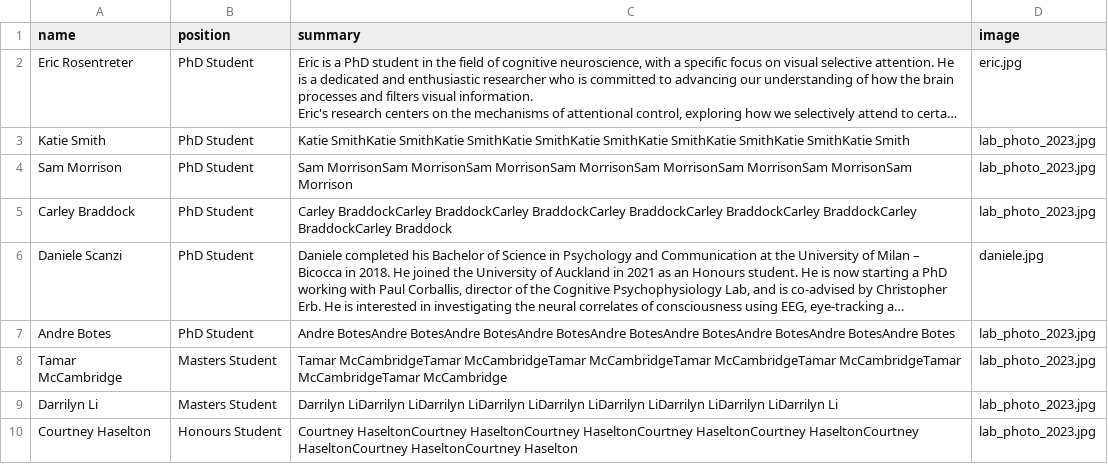
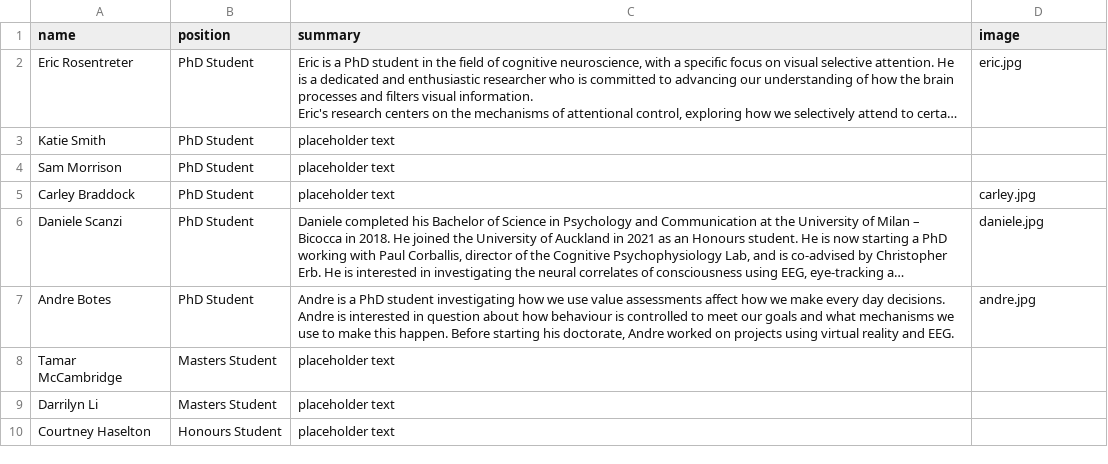
Before and after one commit to corballislab/corballis_lab_site, a CSV file: pages_content/students_csv.csv, drawn as a sheet; long unchanged cells end in …; the diff names each change by its address in the sheet, - before the commit and + after, or states it on an @@ line.

```diff
--- a/pages_content/students_csv.csv
+++ b/pages_content/students_csv.csv
-C3 (summary): Katie SmithKatie SmithKatie SmithKatie SmithKatie SmithKatie SmithKatie SmithKatie SmithKatie Smith
+C3 (summary): placeholder text
-D3:D4 (image): lab_photo_2023.jpg
+D3:D4 (image): (empty)
-C4 (summary): Sam MorrisonSam MorrisonSam MorrisonSam MorrisonSam MorrisonSam MorrisonSam MorrisonSam Morrison
+C4 (summary): placeholder text
-C5 (summary): Carley BraddockCarley BraddockCarley BraddockCarley BraddockCarley BraddockCarley BraddockCarley BraddockCarley Braddock
+C5 (summary): placeholder text
-D5 (image): lab_photo_2023.jpg
+D5 (image): carley.jpg
-C7 (summary): Andre BotesAndre BotesAndre BotesAndre BotesAndre BotesAndre BotesAndre BotesAndre BotesAndre Botes
+C7 (summary): Andre is a PhD student investigating how we use value assessments affect how we make every day decisions. Andre is interested in question about how behaviour is controlled to meet our goals and what mechanisms we use to make this happen. Before starting his doctorate, Andre worked on projects using virtual reality and EEG.
-D7 (image): lab_photo_2023.jpg
+D7 (image): andre.jpg
-C8 (summary): Tamar McCambridgeTamar McCambridgeTamar McCambridgeTamar McCambridgeTamar McCambridgeTamar McCambridgeTamar McCambridge
+C8 (summary): placeholder text
-D8:D10 (image): lab_photo_2023.jpg
+D8:D10 (image): (empty)
-C9 (summary): Darrilyn LiDarrilyn LiDarrilyn LiDarrilyn LiDarrilyn LiDarrilyn LiDarrilyn LiDarrilyn LiDarrilyn Li
+C9 (summary): placeholder text
-C10 (summary): Courtney HaseltonCourtney HaseltonCourtney HaseltonCourtney HaseltonCourtney HaseltonCourtney HaseltonCourtney HaseltonCourtney Haselton
+C10 (summary): placeholder text
```
Also changed, not shown: 6 other files.
